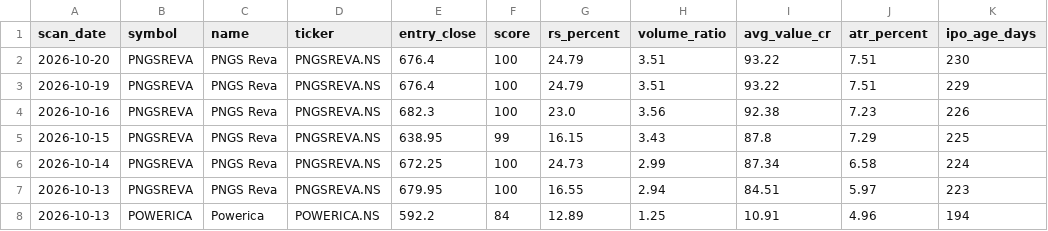
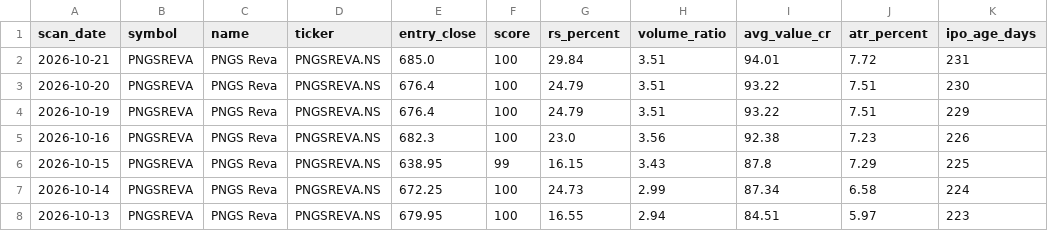
Before and after one commit to RaakeshA/ipo-rocket-base-setup, a CSV file: outputs/scans/watchlist_history.csv, drawn as a sheet; only a part is shown; the shorter side is filled out with more unchanged rows; the diff names each change by its address in the sheet, - before the commit and + after, or states it on an @@ line.

```diff
--- a/outputs/scans/watchlist_history.csv
+++ b/outputs/scans/watchlist_history.csv
+row 2: 2026-10-21 | PNGSREVA | PNGS Reva | PNGSREVA.NS | 685.0 | 100 | 29.84 | 3.51 | 94.01 | 7.72 | 231
```
Also changed, not shown: outputs/scans/latest.csv, 1 other file.
